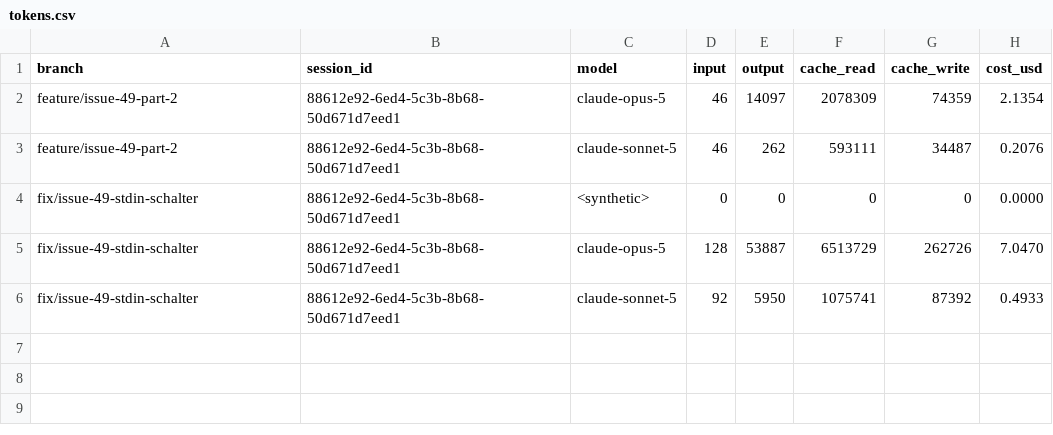
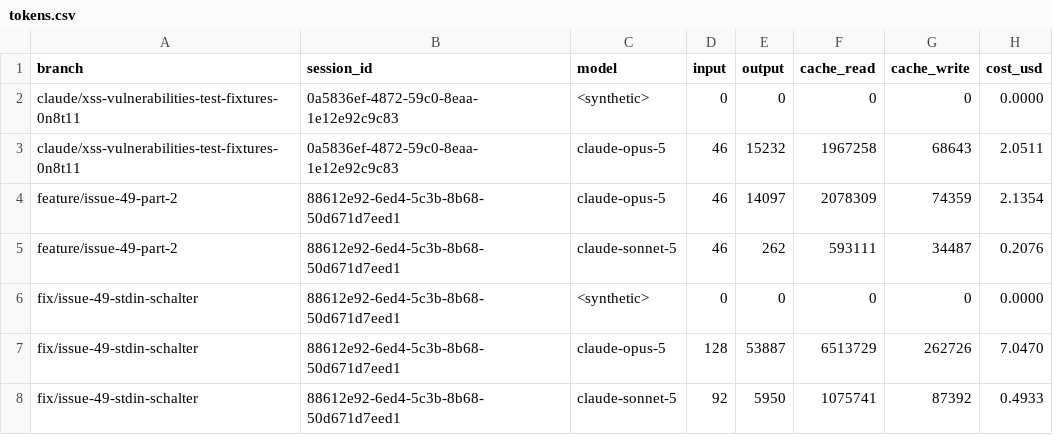
Before and after one commit to pascallink/webkit-ext, a CSV file: stats/tokens.csv, drawn as a sheet; the diff names each change by its address in the sheet, - before the commit and + after, or states it on an @@ line.

```diff
--- a/stats/tokens.csv
+++ b/stats/tokens.csv
+row 2: claude/xss-vulnerabilities-test-fixtures-0n8t11 | 0a5836ef-4872-59c0-8eaa-1e12e92c9c83 | <synthetic> | 0 | 0 | 0 | 0 | 0.0000
+row 3: claude/xss-vulnerabilities-test-fixtures-0n8t11 | 0a5836ef-4872-59c0-8eaa-1e12e92c9c83 | claude-opus-5 | 46 | 15232 | 1967258 | 68643 | 2.0511
```
Also changed, not shown: stats/costs.csv, 3 other files.
